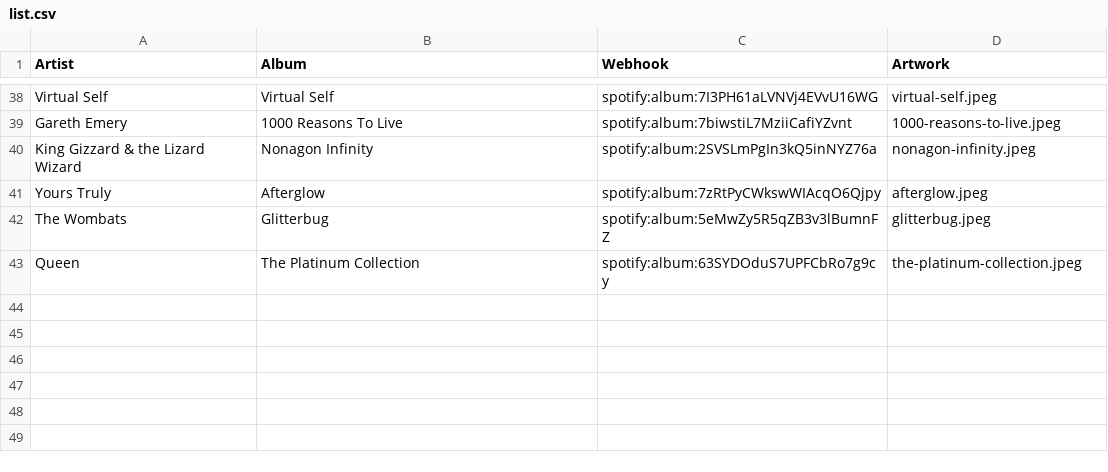
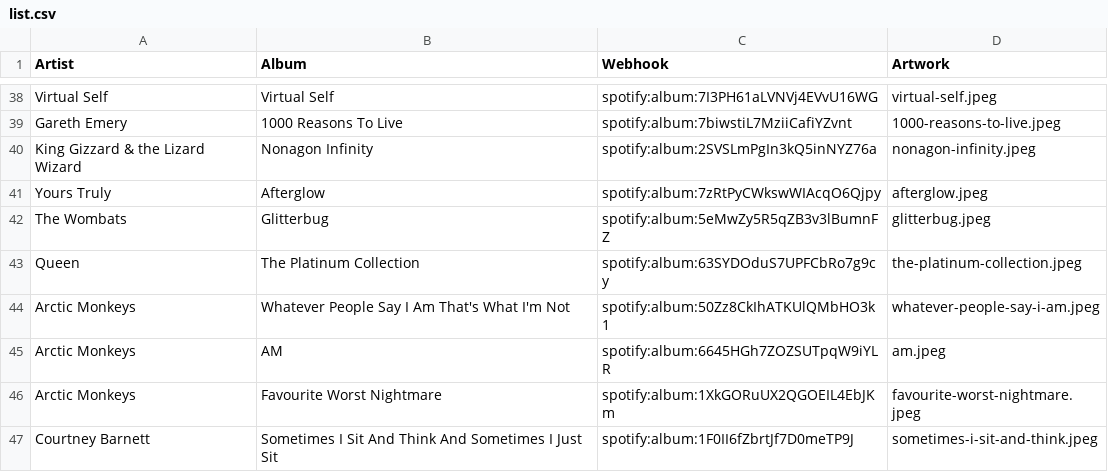
Before and after one commit to samueljim/music, a CSV file: list.csv, drawn as a sheet; only a part is shown, gaps mark what is left out.

Commit message:
Arctic Monkeys

```diff
--- a/list.csv
+++ b/list.csv
@@ -43 +43,5 @@ The Wombats,Glitterbug,spotify:album:5eMwZy5R5qZB3v3lBumnFZ,glitterbug.jpeg
 Queen,The Platinum Collection,spotify:album:63SYDOduS7UPFCbRo7g9cy,the-platinum-collection.jpeg
+Arctic Monkeys,Whatever People Say I Am That's What I'm Not,spotify:album:50Zz8CkIhATKUlQMbHO3k1,whatever-people-say-i-am.jpeg
+Arctic Monkeys,AM,spotify:album:6645HGh7ZOZSUTpqW9iYLR,am.jpeg
+Arctic Monkeys,Favourite Worst Nightmare,spotify:album:1XkGORuUX2QGOEIL4EbJKm,favourite-worst-nightmare.jpeg
+Courtney Barnett,Sometimes I Sit And Think And Sometimes I Just Sit,spotify:album:1F0II6fZbrtJf7D0meTP9J,sometimes-i-sit-and-think.jpeg
```
Also changed, not shown: 4 other files.
